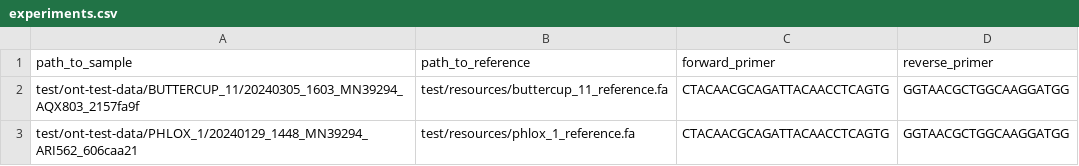
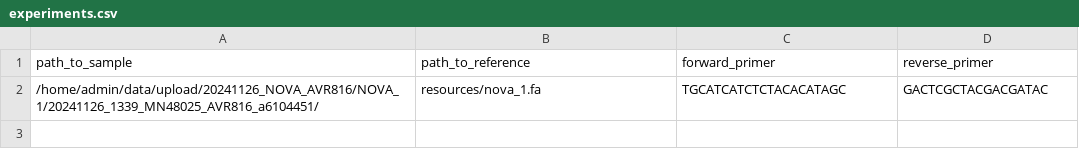
Before and after one commit to genomika-lt/oligo-bench, a CSV file: config/experiments.csv, drawn as a sheet; removed rows and columns are numbered as before the commit, all else as after; the diff names each change by its address in the sheet, - before the commit and + after, or states it on an @@ line.

Commit message:
error table

```diff
--- a/config/experiments.csv
+++ b/config/experiments.csv
-row 2: test/ont-test-data/BUTTERCUP_11/20240305_1603_MN39294_AQX803_2157fa9f | test/resources/buttercup_11_reference.fa | CTACAACGCAGATTACAACCTCAGTG | GGTAACGCTGGCAAGGATGG
-row 3: test/ont-test-data/PHLOX_1/20240129_1448_MN39294_ARI562_606caa21 | test/resources/phlox_1_reference.fa | CTACAACGCAGATTACAACCTCAGTG | GGTAACGCTGGCAAGGATGG
+row 2: /home/admin/data/upload/20241126_NOVA_AVR816/NOVA_1/20241126_1339_MN48025_AVR816_a6104451/ | resources/nova_1.fa | TGCATCATCTCTACACATAGC | GACTCGCTACGACGATAC
```
Also changed, not shown: 14 other files.
